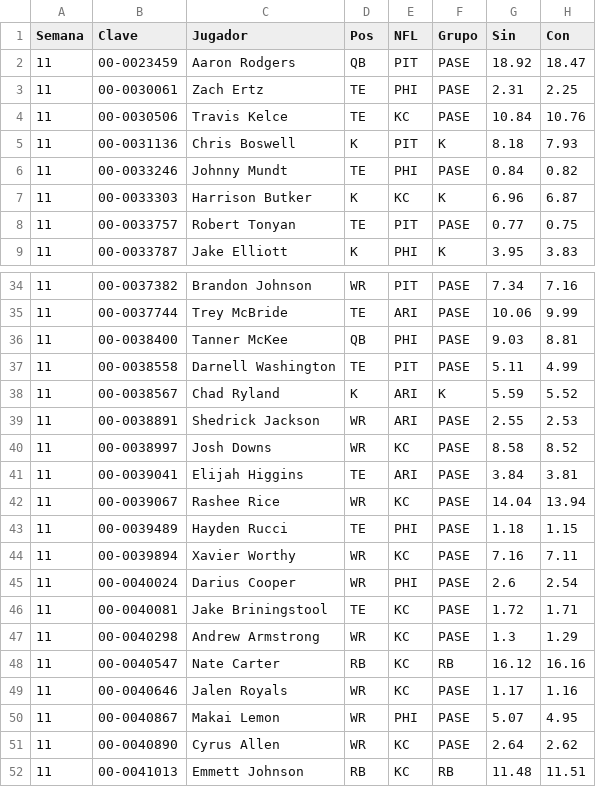
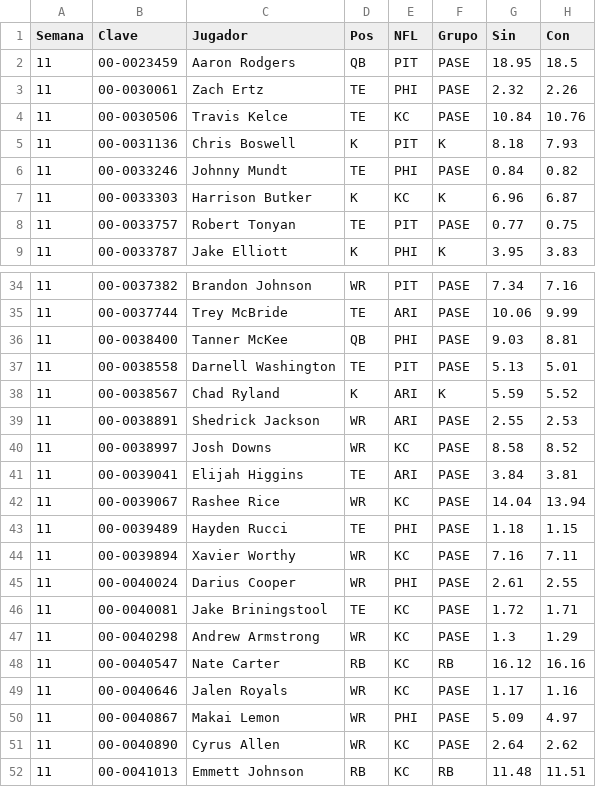
Before and after one commit to Golazo20XX/sunday-locker, a CSV file: historial/clima_s11.csv, drawn as a sheet; only a part is shown, gaps mark what is left out; the diff covers the shown part only.

```diff
--- a/historial/clima_s11.csv
+++ b/historial/clima_s11.csv
@@ -1,4 +1,4 @@
 Semana,Clave,Jugador,Pos,NFL,Grupo,Sin,Con
-11,00-0023459,Aaron Rodgers,QB,PIT,PASE,18.92,18.47
-11,00-0030061,Zach Ertz,TE,PHI,PASE,2.31,2.25
+11,00-0023459,Aaron Rodgers,QB,PIT,PASE,18.95,18.5
+11,00-0030061,Zach Ertz,TE,PHI,PASE,2.32,2.26
 11,00-0030506,Travis Kelce,TE,KC,PASE,10.84,10.76
@@ -36,3 +36,3 @@ Semana,Clave,Jugador,Pos,NFL,Grupo,Sin,Con
 11,00-0038400,Tanner McKee,QB,PHI,PASE,9.03,8.81
-11,00-0038558,Darnell Washington,TE,PIT,PASE,5.11,4.99
+11,00-0038558,Darnell Washington,TE,PIT,PASE,5.13,5.01
 11,00-0038567,Chad Ryland,K,ARI,K,5.59,5.52
@@ -44,3 +44,3 @@ Semana,Clave,Jugador,Pos,NFL,Grupo,Sin,Con
 11,00-0039894,Xavier Worthy,WR,KC,PASE,7.16,7.11
-11,00-0040024,Darius Cooper,WR,PHI,PASE,2.6,2.54
+11,00-0040024,Darius Cooper,WR,PHI,PASE,2.61,2.55
 11,00-0040081,Jake Briningstool,TE,KC,PASE,1.72,1.71
@@ -49,3 +49,3 @@ Semana,Clave,Jugador,Pos,NFL,Grupo,Sin,Con
 11,00-0040646,Jalen Royals,WR,KC,PASE,1.17,1.16
-11,00-0040867,Makai Lemon,WR,PHI,PASE,5.07,4.95
+11,00-0040867,Makai Lemon,WR,PHI,PASE,5.09,4.97
 11,00-0040890,Cyrus Allen,WR,KC,PASE,2.64,2.62
```
Also changed, not shown: 24 edited cells elsewhere in this file, historial/kdst_s11.csv, 7 other files.
